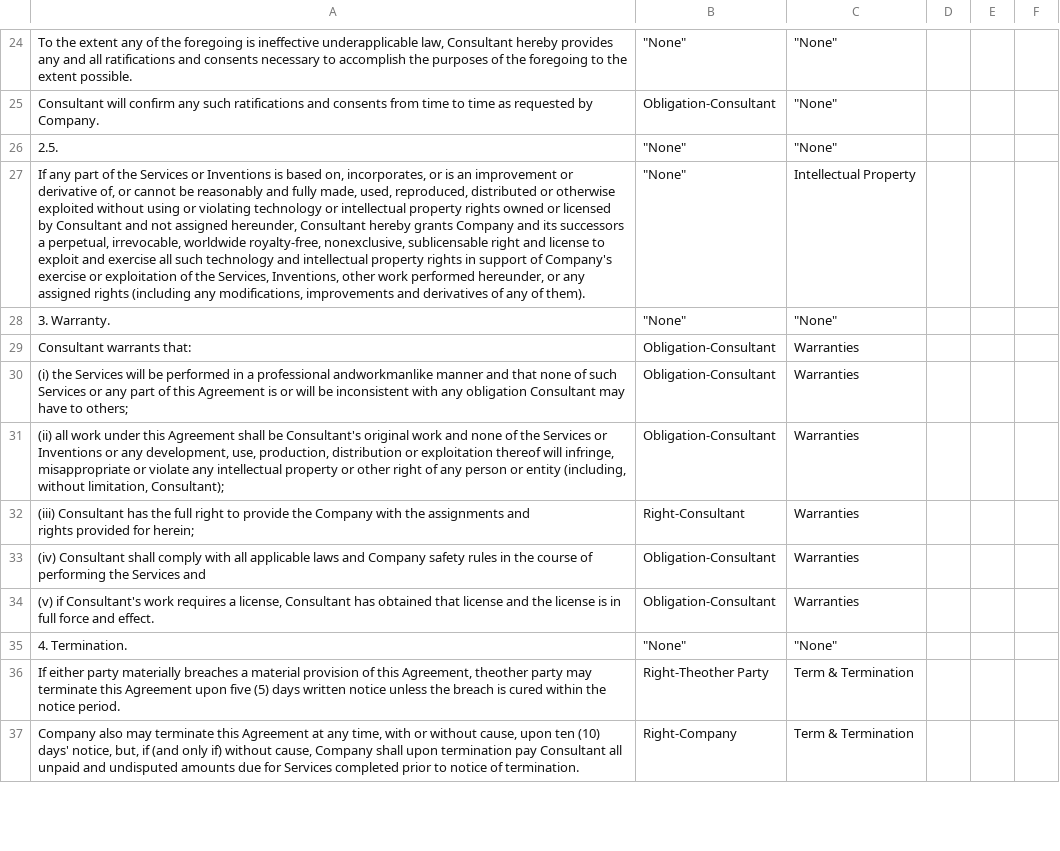
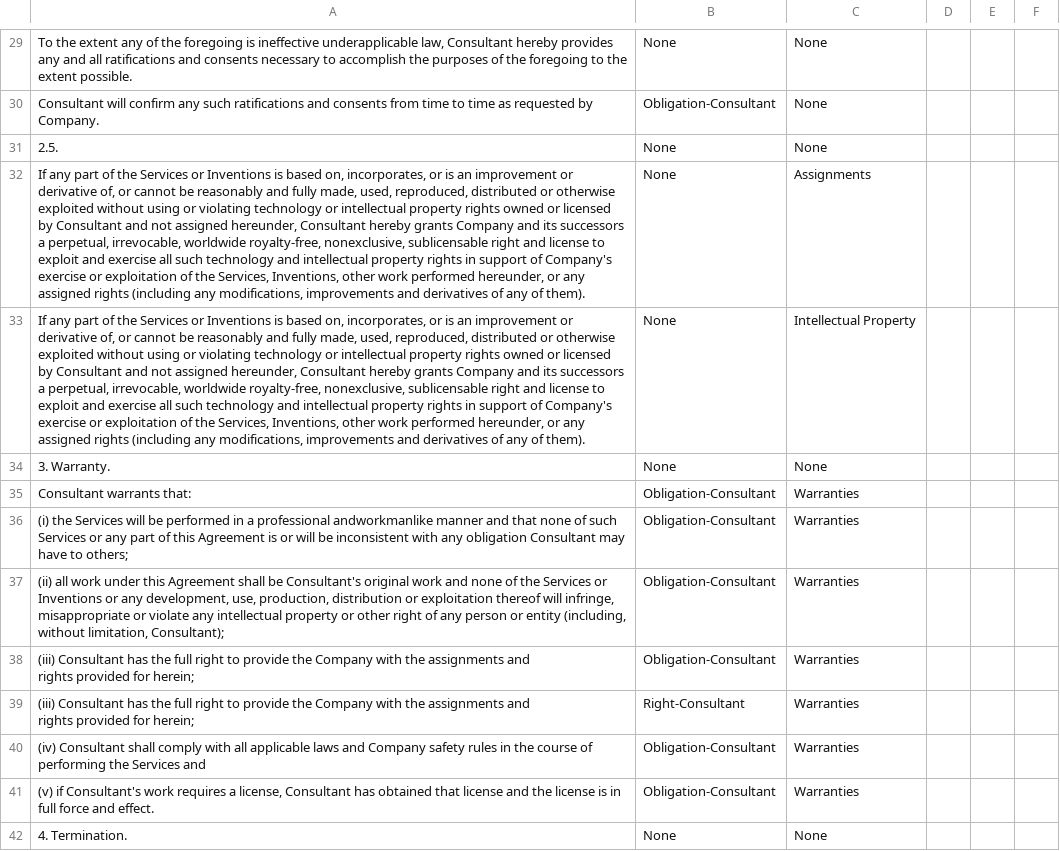
Before and after one commit to nlpresearchdevs/Contract-Analysis, a CSV file: src/contract_analysis/media/analyzer/results/contractElements/consulting-agreement.csv, drawn as a sheet; only a part is shown, gaps mark what is left out; the shorter side is filled out with more unchanged rows; addresses are those after the commit; ↵ is a line break in a cell; the diff covers the shown part only; the diff names each change by its address in the sheet, - before the commit and + after, or states it on an @@ line.

```diff
--- a/src/contract_analysis/media/analyzer/results/contractElements/consulting-agreement.csv
+++ b/src/contract_analysis/media/analyzer/results/contractElements/consulting-agreement.csv
-B29: "None"
+B29: None
-C29:C31: "None"
+C29:C31: None
-B31: "None"
+B31: None
+row 32: If any part of the Services or Inventions is based on, incorporates, or is an improvement or derivative of, or cannot be reasonably and fully made, used, reproduced, distributed or otherwise exploited without using or violating technology or intellectual property rights owned or licensed by Consultant and not assigned hereunder, Consultant hereby grants Company and its successors a perpetual, irrevocable, worldwide royalty-free, nonexclusive, sublicensable right and license to exploit and exercise all such technology and intellectual property rights in support of Company's exercise or exploitation of the Services, Inventions, other work performed hereunder, or any assigned rights (including any modifications, improvements and derivatives of any of them). | None | Assignments
-B33:B34: "None"
+B33:B34: None
-C34: "None"
+C34: None
+row 38: (iii) Consultant has the full right to provide the Company with the assignments and ↵ rights provided for herein; | Obligation-Consultant | Warranties
-B42: "None"
+B42: None
-C42: "None"
+C42: None
```
Also changed, not shown: 18 added rows, 4 removed rows and 86 edited cells elsewhere in this file, 20 other files.
